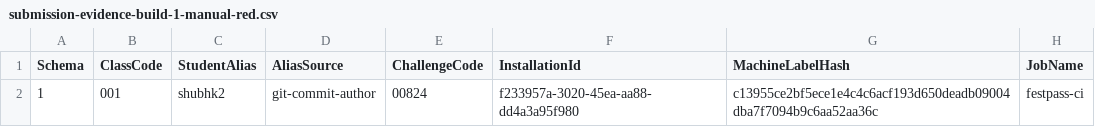
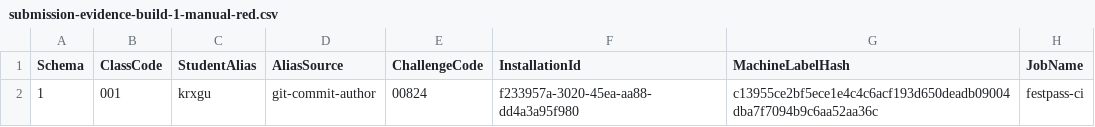
Before and after one commit to KrxGu/krish_festpass, a CSV file: submission/submission-evidence-build-1-manual-red.csv, drawn as a sheet; only a part is shown; the diff names each change by its address in the sheet, - before the commit and + after, or states it on an @@ line.

```diff
--- a/submission/submission-evidence-build-1-manual-red.csv
+++ b/submission/submission-evidence-build-1-manual-red.csv
-C2 (StudentAlias): shubhk2
+C2 (StudentAlias): krxgu
```
Also changed, not shown: submission/submission-evidence-build-2-automatic-red.csv, submission/submission-evidence-build-3-automatic-green.csv, 1 other file.
